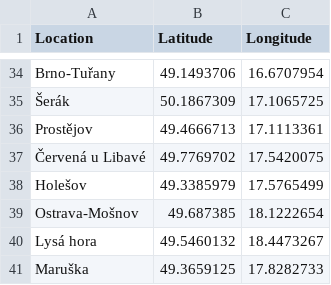
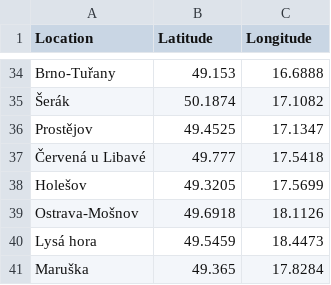
Before and after one commit to JanisTzou/weather-forecast-checker, a CSV file: src/main/resources/scraping_configs/locations.csv, drawn as a sheet; only a part is shown, gaps mark what is left out; the diff covers the shown part only; the diff names each change by its address in the sheet, - before the commit and + after, or states it on an @@ line.

```diff
--- a/src/main/resources/scraping_configs/locations.csv
+++ b/src/main/resources/scraping_configs/locations.csv
-B34 (Latitude): 49.1493706
+B34 (Latitude): 49.153
-C34 (Longitude): 16.6707954
+C34 (Longitude): 16.6888
-B35 (Latitude): 50.1867309
+B35 (Latitude): 50.1874
-C35 (Longitude): 17.1065725
+C35 (Longitude): 17.1082
-B36 (Latitude): 49.4666713
+B36 (Latitude): 49.4525
-C36 (Longitude): 17.1113361
+C36 (Longitude): 17.1347
-B37 (Latitude): 49.7769702
+B37 (Latitude): 49.777
-C37 (Longitude): 17.5420075
+C37 (Longitude): 17.5418
-B38 (Latitude): 49.3385979
+B38 (Latitude): 49.3205
-C38 (Longitude): 17.5765499
+C38 (Longitude): 17.5699
-B39 (Latitude): 49.687385
+B39 (Latitude): 49.6918
-C39 (Longitude): 18.1222654
+C39 (Longitude): 18.1126
-B40 (Latitude): 49.5460132
+B40 (Latitude): 49.5459
-C40 (Longitude): 18.4473267
+C40 (Longitude): 18.4473
-B41 (Latitude): 49.3659125
+B41 (Latitude): 49.365
-C41 (Longitude): 17.8282733
+C41 (Longitude): 17.8284
```
Also changed, not shown: 64 edited cells elsewhere in this file, src/main/resources/scraping_configs/accuweather_api_config.csv, 28 other files.
